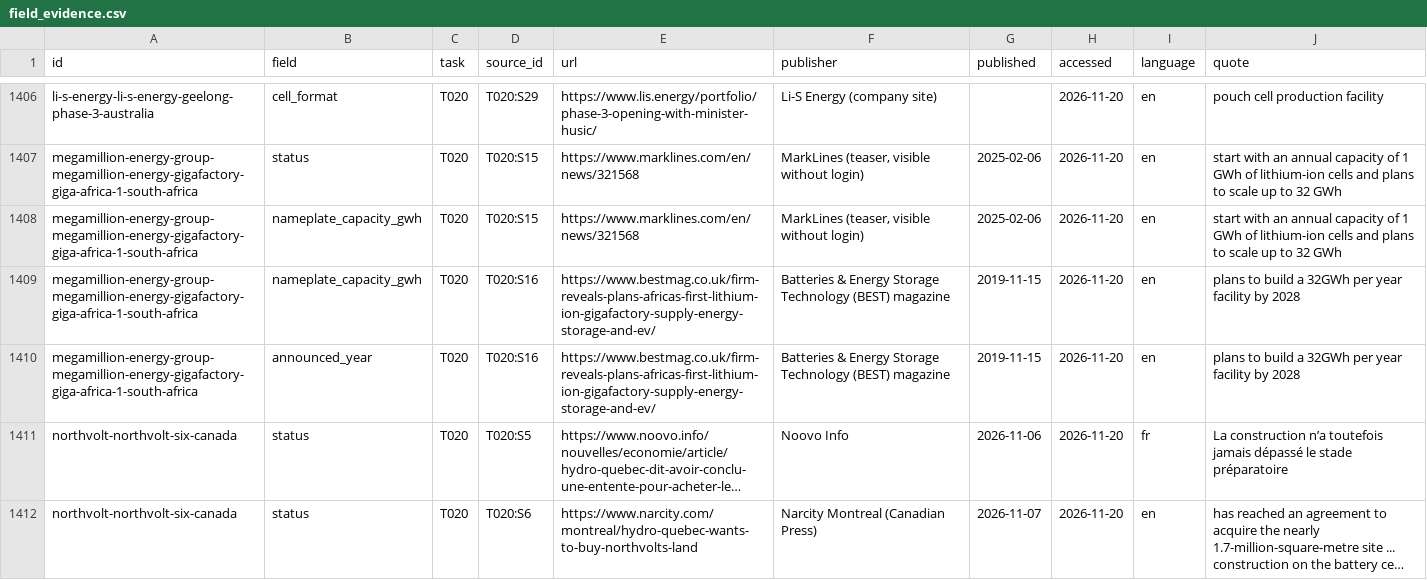
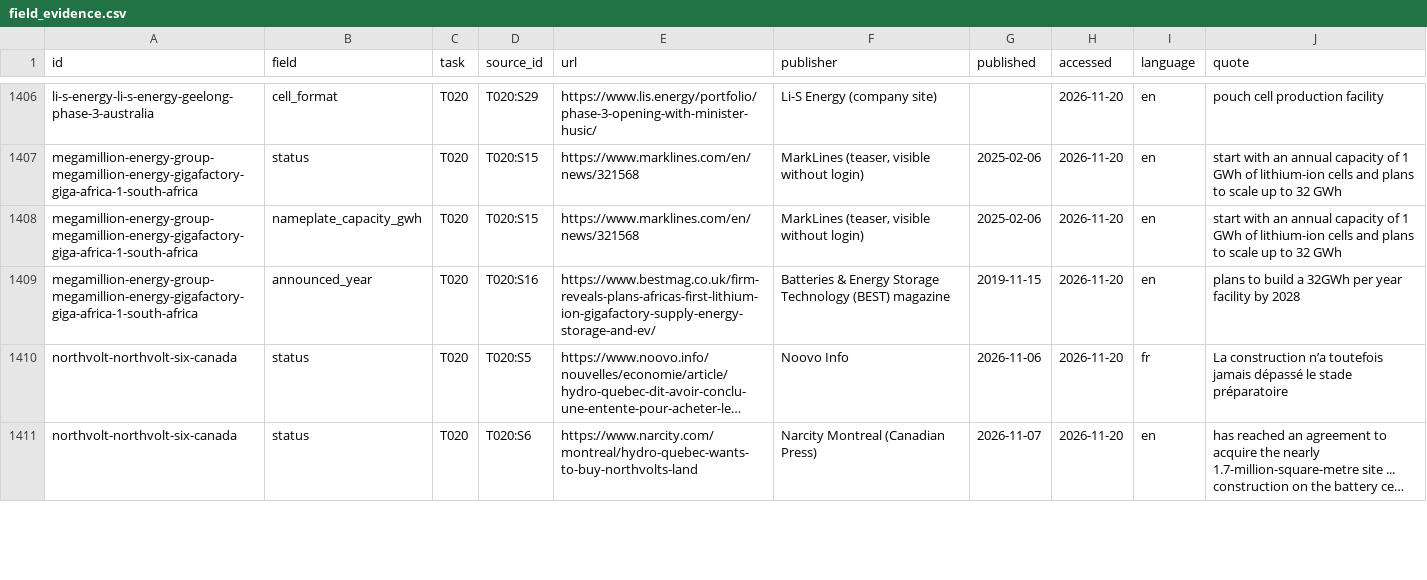
Before and after one commit to dmw24/BatteryFactory, a CSV file: data/field_evidence.csv, drawn as a sheet; only a part is shown, gaps mark what is left out; long unchanged cells end in …; removed rows and columns are numbered as before the commit, all else as after; the diff covers the shown part only; the diff names each change by its address in the sheet, - before the commit and + after, or states it on an @@ line.

```diff
--- a/data/field_evidence.csv
+++ b/data/field_evidence.csv
-row 1409: megamillion-energy-group-megamillion-energy-gigafactory-giga-africa-1-south-africa | nameplate_capacity_gwh | T020 | T020:S16 | https://www.bestmag.co.uk/firm-reveals-plans-africas-first-lithium-ion-gigafactory-supply-energy-storage-and-ev/ | Batteries & Energy Storage Technology (BEST) magazine | 2019-11-15 | 2026-11-20 | en | plans to build a 32GWh per year facility by 2028
```
Also changed, not shown: 2 added rows and 20 edited cells elsewhere in this file, factories_export.csv, 4 other files.
